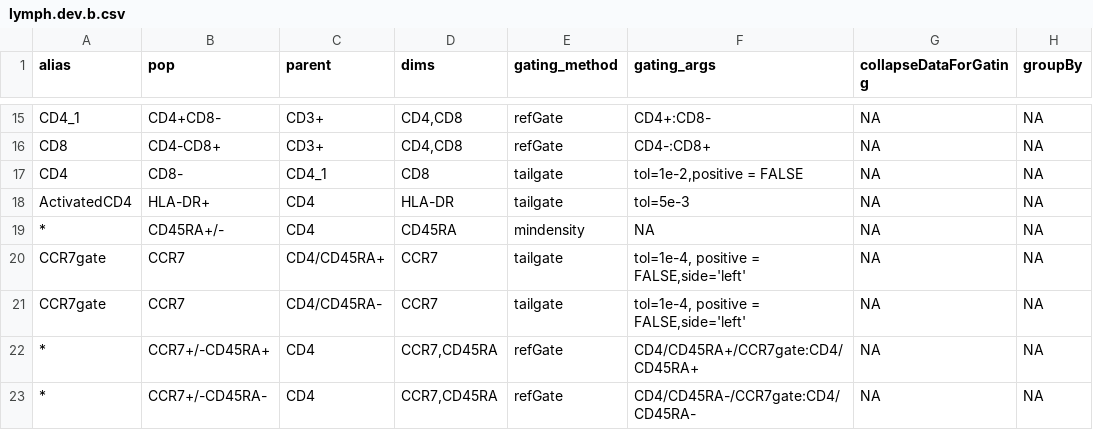
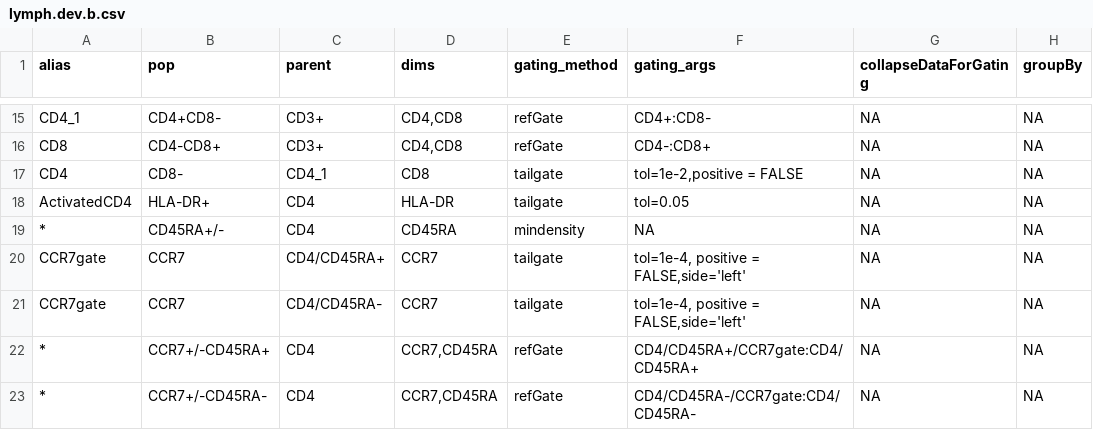
Before and after one commit to hartm425/auto-fcs, a CSV file: explore/openCyto/lymph.dev.b.csv, drawn as a sheet; only a part is shown, gaps mark what is left out; the diff names each change by its address in the sheet, - before the commit and + after, or states it on an @@ line.

```diff
--- a/explore/openCyto/lymph.dev.b.csv
+++ b/explore/openCyto/lymph.dev.b.csv
-F18 (gating_args): tol=5e-3
+F18 (gating_args): tol=0.05
```
Also changed, not shown: explore/openCyto/lymph.dev.qc.b.csv, 16 other files.
